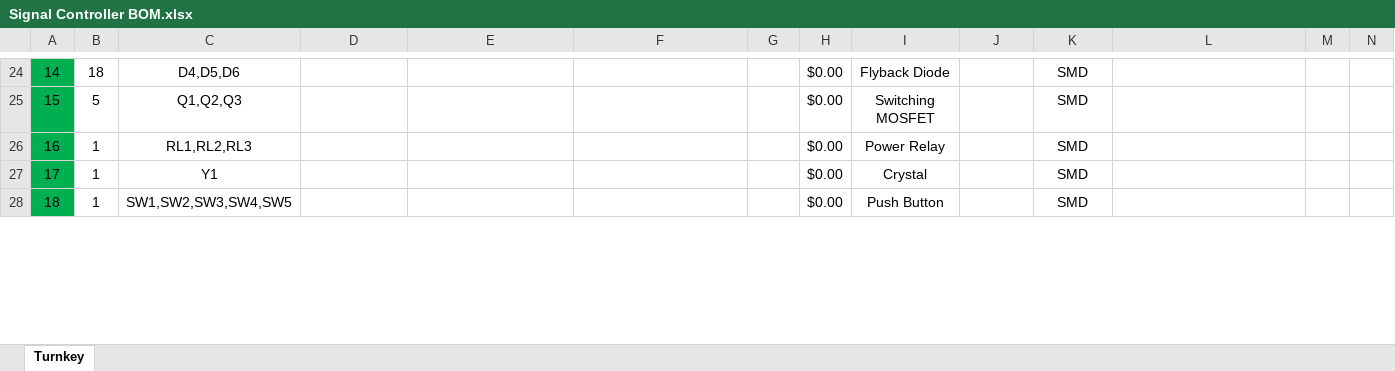
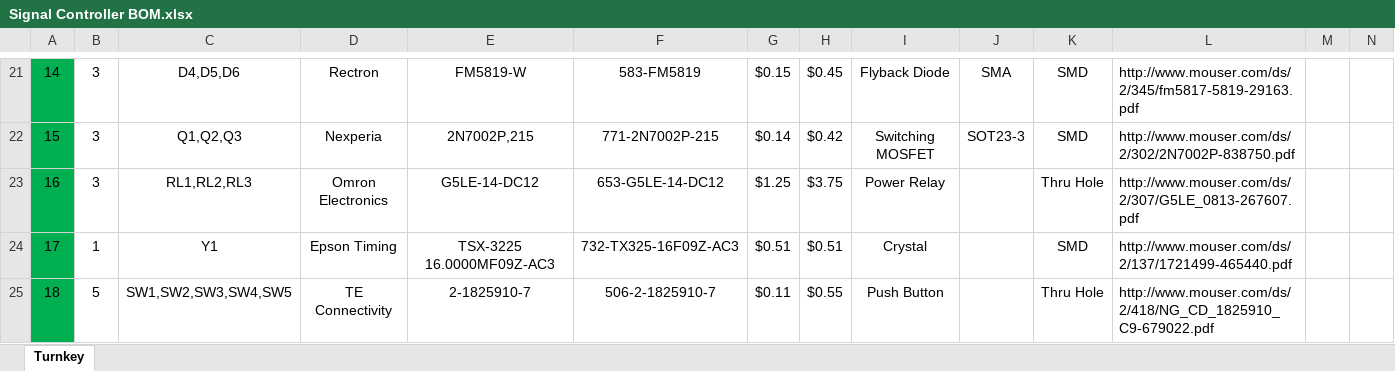
Before and after one commit to msglazer/GRS_Signal_Controller, an Excel workbook: Signal Controller BOM.xlsx, sheet Turnkey, drawn as a sheet; only a part is shown, gaps mark what is left out; values as stored, in another font and other column widths than the file's, no borders; removed rows and columns are numbered as before the commit, all else as after; rows hold the shown columns only; the diff covers the shown part only; the diff names each change by its address in the sheet, - before the commit and + after, or states it on an @@ line.

```diff
--- a/Signal Controller BOM.xlsx (sheet Turnkey)
+++ b/Signal Controller BOM.xlsx (sheet Turnkey)
-B21: 18
+B21: 3
-D21: (empty)
+D21: Rectron
-E21: (empty)
+E21: FM5819-W
-F21: (empty)
+F21: 583-FM5819
-G21: (empty)
+G21: $0.15
-H21: $0.00
+H21: $0.45
-J21: (empty)
+J21: SMA
-L21: (empty)
+L21: http://www.mouser.com/ds/2/345/fm5817-5819-29163.pdf
-B22: 5
+B22: 3
-D22: (empty)
+D22: Nexperia
-E22: (empty)
+E22: 2N7002P,215
-F22: (empty)
+F22: 771-2N7002P-215
-G22: (empty)
+G22: $0.14
-H22: $0.00
+H22: $0.42
-J22: (empty)
+J22: SOT23-3
-L22: (empty)
+L22: http://www.mouser.com/ds/2/302/2N7002P-838750.pdf
-row 26: 16 | 1 | RL1,RL2,RL3 |  |  |  |  | $0.00 | Power Relay |  | SMD
+row 23: 16 | 3 | RL1,RL2,RL3 | Omron Electronics | G5LE-14-DC12 | 653-G5LE-14-DC12 | $1.25 | $3.75 | Power Relay |  | Thru Hole | http://www.mouser.com/ds/2/307/G5LE_0813-267607.pdf
-D24: (empty)
+D24: Epson Timing
-E24: (empty)
+E24: TSX-3225 16.0000MF09Z-AC3
-F24: (empty)
+F24: 732-TX325-16F09Z-AC3
-G24: (empty)
+G24: $0.51
-H24: $0.00
+H24: $0.51
-L24: (empty)
+L24: http://www.mouser.com/ds/2/137/1721499-465440.pdf
-row 28: 18 | 1 | SW1,SW2,SW3,SW4,SW5 |  |  |  |  | $0.00 | Push Button |  | SMD
+row 25: 18 | 5 | SW1,SW2,SW3,SW4,SW5 | TE Connectivity | 2-1825910-7 | 506-2-1825910-7 | $0.11 | $0.55 | Push Button |  | Thru Hole | http://www.mouser.com/ds/2/418/NG_CD_1825910_C9-679022.pdf
```
Also changed, not shown: 12 added rows, 14 removed rows and 72 edited cells elsewhere in this sheet, formulas that keep their value.
